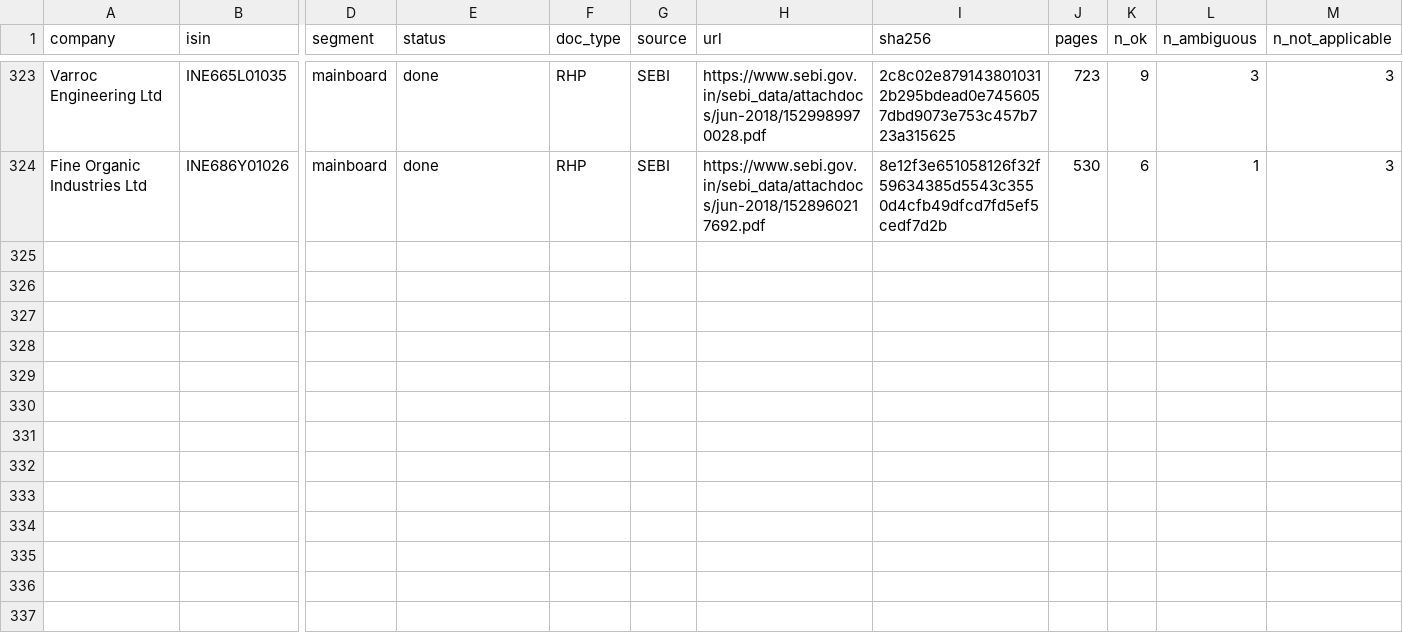
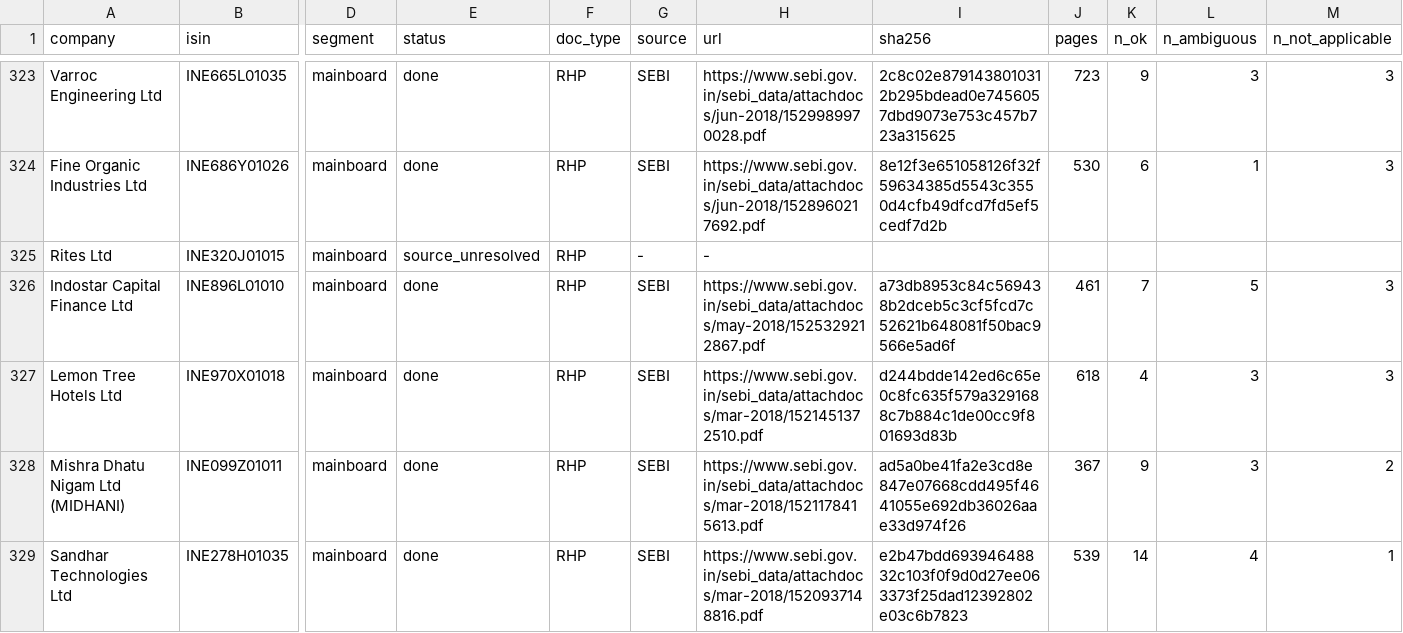
Before and after one commit to AshishKohar1/ipo-agent, a CSV file: data/rhp_progress.csv, drawn as a sheet; only a part is shown, gaps mark what is left out; rows hold the shown columns only; the diff names each change by its address in the sheet, - before the commit and + after, or states it on an @@ line.

```diff
--- a/data/rhp_progress.csv
+++ b/data/rhp_progress.csv
+row 325: Rites Ltd | INE320J01015 | mainboard | source_unresolved | RHP | - | -
+row 326: Indostar Capital Finance Ltd | INE896L01010 | mainboard | done | RHP | SEBI | https://www.sebi.gov.in/sebi_data/attachdocs/may-2018/1525329212867.pdf | a73db8953c84c569438b2dceb5c3cf5fcd7c52621b648081f50bac9566e5ad6f | 461 | 7 | 5 | 3
+row 327: Lemon Tree Hotels Ltd | INE970X01018 | mainboard | done | RHP | SEBI | https://www.sebi.gov.in/sebi_data/attachdocs/mar-2018/1521451372510.pdf | d244bdde142ed6c65e0c8fc635f579a3291688c7b884c1de00cc9f801693d83b | 618 | 4 | 3 | 3
+row 328: Mishra Dhatu Nigam Ltd (MIDHANI) | INE099Z01011 | mainboard | done | RHP | SEBI | https://www.sebi.gov.in/sebi_data/attachdocs/mar-2018/1521178415613.pdf | ad5a0be41fa2e3cd8e847e07668cdd495f4641055e692db36026aae33d974f26 | 367 | 9 | 3 | 2
+row 329: Sandhar Technologies Ltd | INE278H01035 | mainboard | done | RHP | SEBI | https://www.sebi.gov.in/sebi_data/attachdocs/mar-2018/1520937148816.pdf | e2b47bdd69394648832c103f0f9d0d27ee063373f25dad12392802e03c6b7823 | 539 | 14 | 4 | 1
```
Also changed, not shown: 1 other file.
